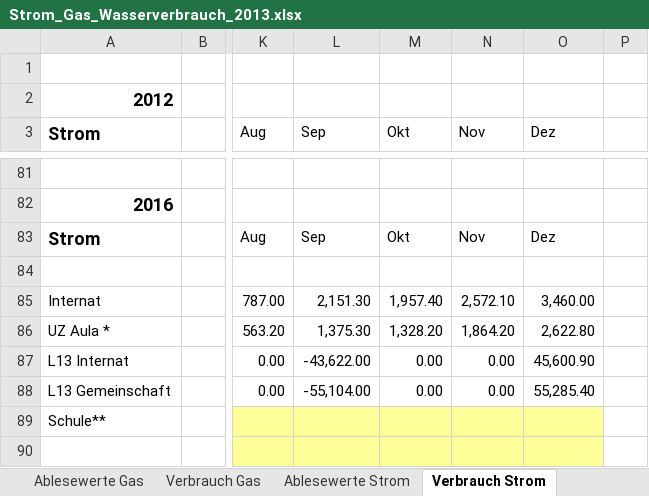
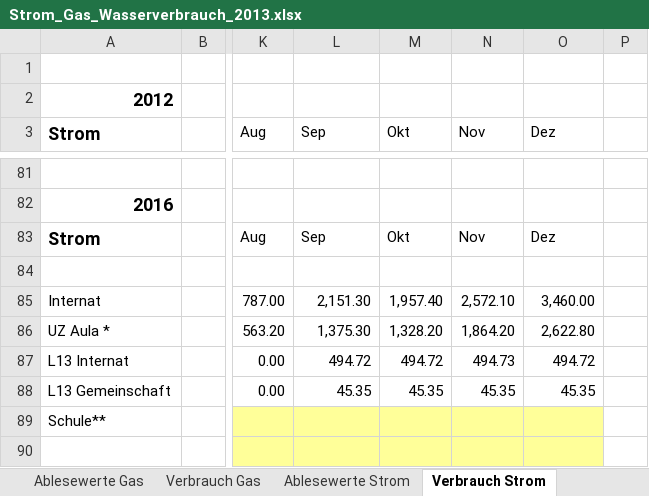
Before and after one commit to Gaspar3/IMP_Datenanalyse, an Excel workbook: assets/xlsx/Strom_Gas_Wasserverbrauch_2013.xlsx, sheet Verbrauch Strom, drawn as a sheet; only a part is shown, gaps mark what is left out; values as stored, in another font and other column widths than the file's, no borders; the diff names each change by its address in the sheet, - before the commit and + after, or states it on an @@ line.

Commit message:
fix: correct data and assets

```diff
--- a/assets/xlsx/Strom_Gas_Wasserverbrauch_2013.xlsx (sheet Verbrauch Strom)
+++ b/assets/xlsx/Strom_Gas_Wasserverbrauch_2013.xlsx (sheet Verbrauch Strom)
-L87 (Sep): -43,622.00
+L87 (Sep): 494.72
-M87 (Okt): 0.00
+M87 (Okt): 494.72
-N87 (Nov): 0.00
+N87 (Nov): 494.73
-O87 (Dez): 45,600.90
+O87 (Dez): 494.72
-L88 (Sep): -55,104.00
+L88 (Sep): 45.35
-M88 (Okt): 0.00
+M88 (Okt): 45.35
-N88 (Nov): 0.00
+N88 (Nov): 45.35
-O88 (Dez): 55,285.40
+O88 (Dez): 45.35
```
Also changed, not shown: sheet Ablesewerte Strom, 2 other files.
